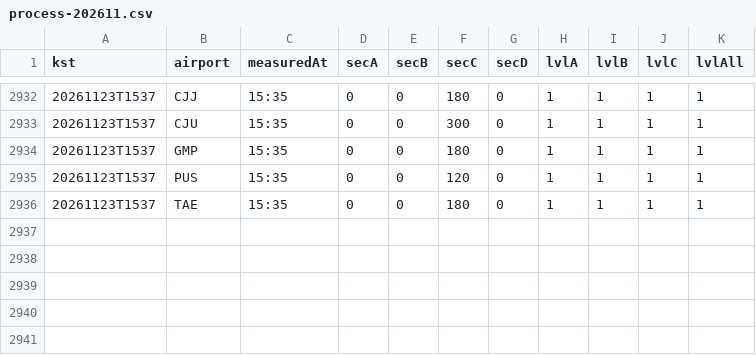
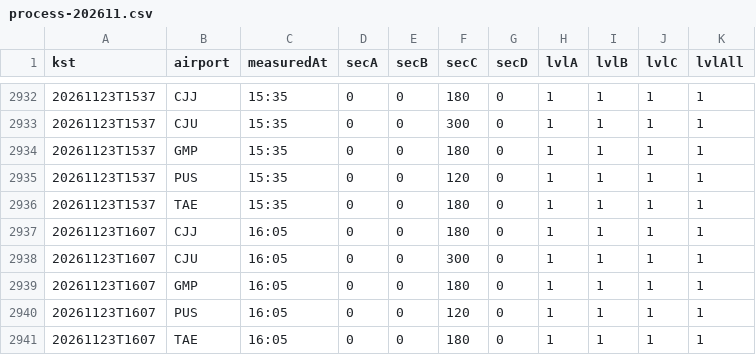
Before and after one commit to qhshdlwl/airport-eta-data, a CSV file: history/process-202611.csv, drawn as a sheet; only a part is shown, gaps mark what is left out.

```diff
--- a/history/process-202611.csv
+++ b/history/process-202611.csv
@@ -2936 +2936,6 @@ kst,airport,measuredAt,secA,secB,secC,secD,lvlA,lvlB,lvlC,lvlAll
 20261123T1537,TAE,15:35,0,0,180,0,1,1,1,1
+20261123T1607,CJJ,16:05,0,0,180,0,1,1,1,1
+20261123T1607,CJU,16:05,0,0,300,0,1,1,1,1
+20261123T1607,GMP,16:05,0,0,180,0,1,1,1,1
+20261123T1607,PUS,16:05,0,0,120,0,1,1,1,1
+20261123T1607,TAE,16:05,0,0,180,0,1,1,1,1
```
Also changed, not shown: 2 other files.
